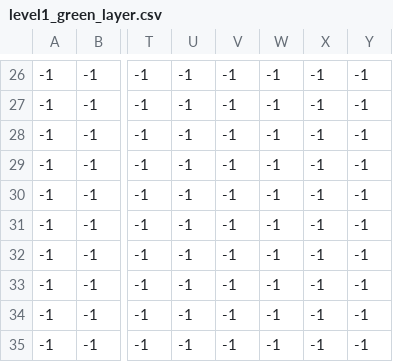
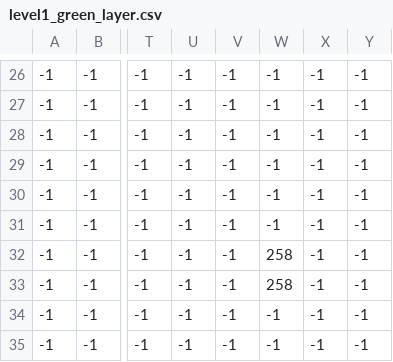
Before and after one commit to ssilatel/platformer, a CSV file: data/level1_green_layer.csv, drawn as a sheet; only a part is shown, gaps mark what is left out; the diff names each change by its address in the sheet, - before the commit and + after, or states it on an @@ line.

```diff
--- a/data/level1_green_layer.csv
+++ b/data/level1_green_layer.csv
-W32:W33: -1
+W32:W33: 258
```
Also changed, not shown: data/level1_red_layer.csv, data/level1_tile_layer.csv, 8 other files.
